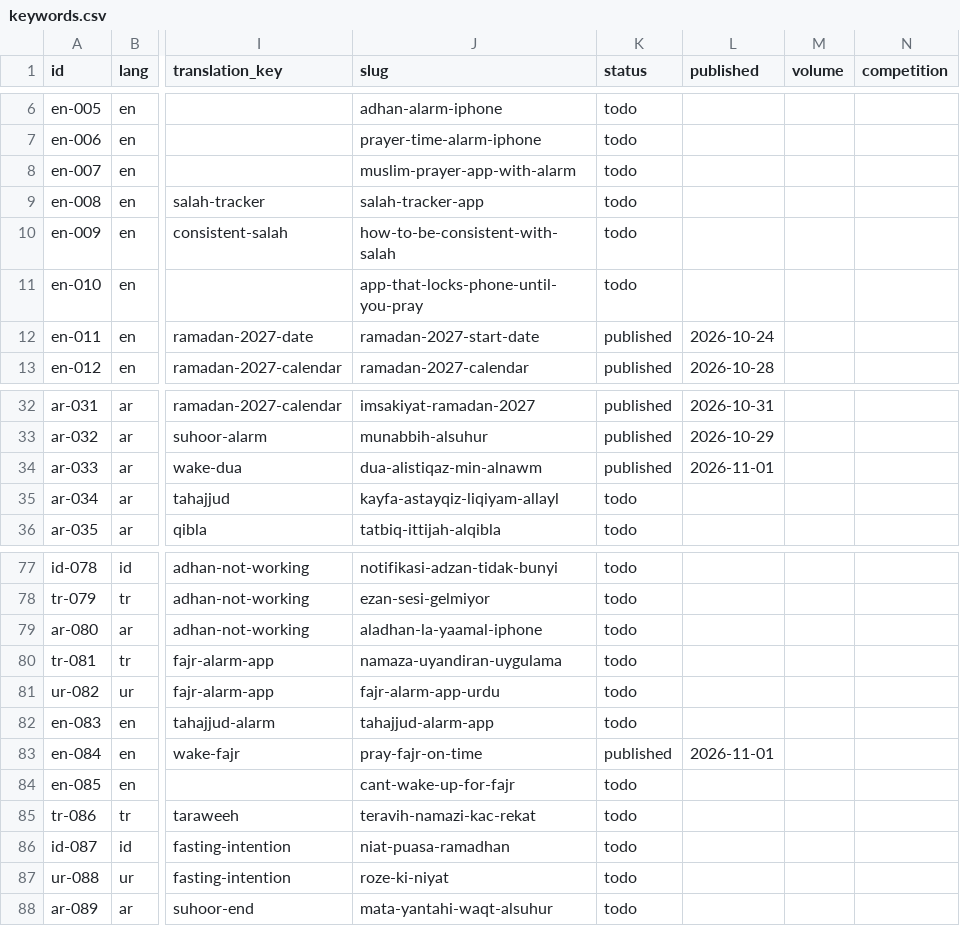
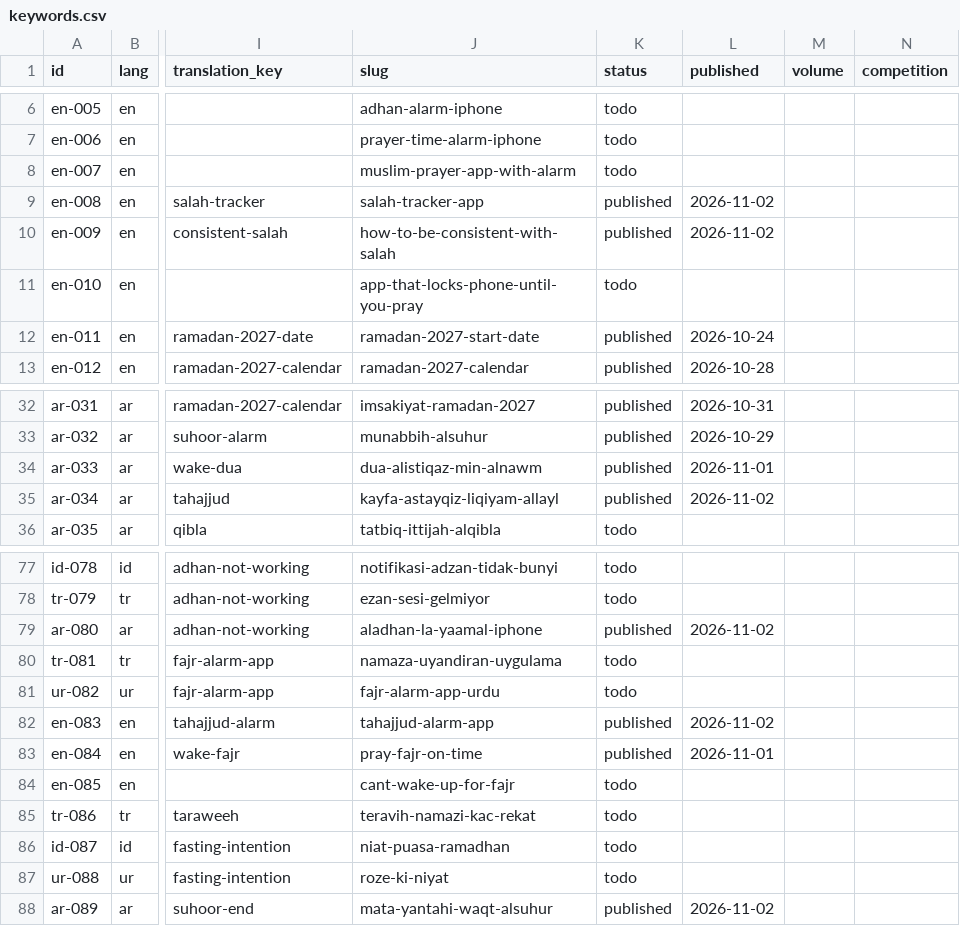
Before and after one commit to theomtripathi/salahalarm, a CSV file: website/seo/data/keywords.csv, drawn as a sheet; only a part is shown, gaps mark what is left out; the diff names each change by its address in the sheet, - before the commit and + after, or states it on an @@ line.

```diff
--- a/website/seo/data/keywords.csv
+++ b/website/seo/data/keywords.csv
-K9:K10 (status): todo
+K9:K10 (status): published
-L9:L10 (published): (empty)
+L9:L10 (published): 2026-11-02
-K35 (status): todo
+K35 (status): published
-L35 (published): (empty)
+L35 (published): 2026-11-02
-K79 (status): todo
+K79 (status): published
-L79 (published): (empty)
+L79 (published): 2026-11-02
-K82 (status): todo
+K82 (status): published
-L82 (published): (empty)
+L82 (published): 2026-11-02
-K88 (status): todo
+K88 (status): published
-L88 (published): (empty)
+L88 (published): 2026-11-02
```
Also changed, not shown: 6 other files.
